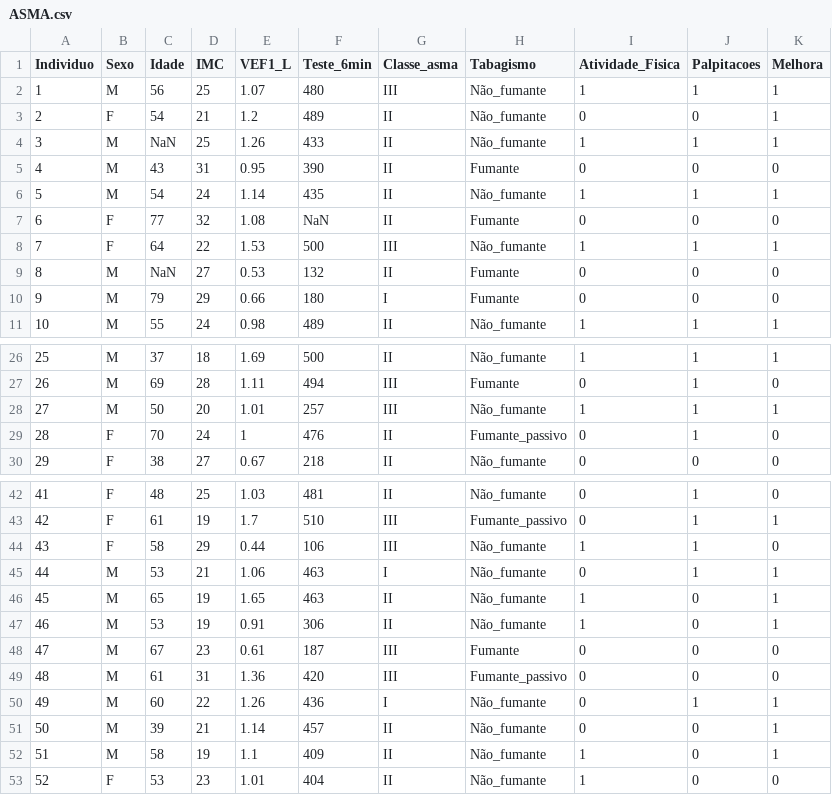
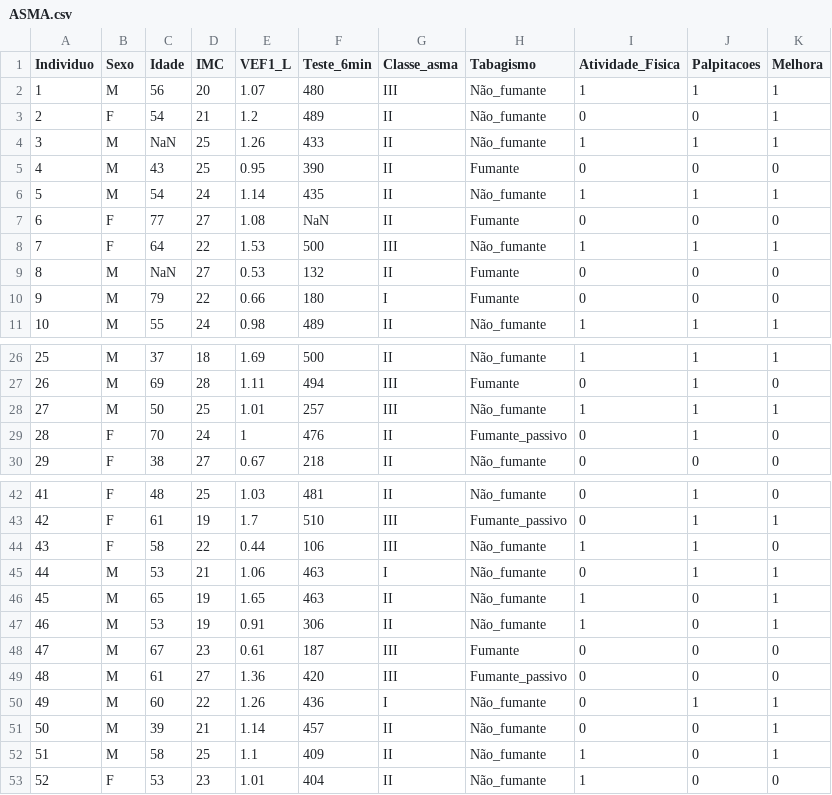
Before and after one commit to carinesavalli/cong_epidemio24, a CSV file: ASMA.csv, drawn as a sheet; only a part is shown, gaps mark what is left out; the diff covers the shown part only.

Commit message:
Dados atualizados

```diff
--- a/ASMA.csv
+++ b/ASMA.csv
@@ -1,11 +1,11 @@
 Individuo;Sexo;Idade;IMC;VEF1_L;Teste_6min;Classe_asma;Tabagismo;Atividade_Fisica;Palpitacoes;Melhora
-1;M;56;25;1.07;480;III;Não_fumante;1;1;1
+1;M;56;20;1.07;480;III;Não_fumante;1;1;1
 2;F;54;21;1.2;489;II;Não_fumante;0;0;1
 3;M;NaN;25;1.26;433;II;Não_fumante;1;1;1
-4;M;43;31;0.95;390;II;Fumante;0;0;0
+4;M;43;25;0.95;390;II;Fumante;0;0;0
 5;M;54;24;1.14;435;II;Não_fumante;1;1;1
-6;F;77;32;1.08;NaN;II;Fumante;0;0;0
+6;F;77;27;1.08;NaN;II;Fumante;0;0;0
 7;F;64;22;1.53;500;III;Não_fumante;1;1;1
 8;M;NaN;27;0.53;132;II;Fumante;0;0;0
-9;M;79;29;0.66;180;I;Fumante;0;0;0
+9;M;79;22;0.66;180;I;Fumante;0;0;0
 10;M;55;24;0.98;489;II;Não_fumante;1;1;1
@@ -27,3 +27,3 @@ Individuo;Sexo;Idade;IMC;VEF1_L;Teste_6min;Classe_asma;Tabagismo;Atividade_Fisic
 26;M;69;28;1.11;494;III;Fumante;0;1;0
-27;M;50;20;1.01;257;III;Não_fumante;1;1;1
+27;M;50;25;1.01;257;III;Não_fumante;1;1;1
 28;F;70;24;1;476;II;Fumante_passivo;0;1;0
@@ -43,3 +43,3 @@ Individuo;Sexo;Idade;IMC;VEF1_L;Teste_6min;Classe_asma;Tabagismo;Atividade_Fisic
 42;F;61;19;1.7;510;III;Fumante_passivo;0;1;1
-43;F;58;29;0.44;106;III;Não_fumante;1;1;0
+43;F;58;22;0.44;106;III;Não_fumante;1;1;0
 44;M;53;21;1.06;463;I;Não_fumante;0;1;1
@@ -48,6 +48,6 @@ Individuo;Sexo;Idade;IMC;VEF1_L;Teste_6min;Classe_asma;Tabagismo;Atividade_Fisic
 47;M;67;23;0.61;187;III;Fumante;0;0;0
-48;M;61;31;1.36;420;III;Fumante_passivo;0;0;0
+48;M;61;27;1.36;420;III;Fumante_passivo;0;0;0
 49;M;60;22;1.26;436;I;Não_fumante;0;1;1
 50;M;39;21;1.14;457;II;Não_fumante;0;0;1
-51;M;58;19;1.1;409;II;Não_fumante;1;0;1
+51;M;58;25;1.1;409;II;Não_fumante;1;0;1
 52;F;53;23;1.01;404;II;Não_fumante;1;0;0
```
Also changed, not shown: 5 edited cells elsewhere in this file.
